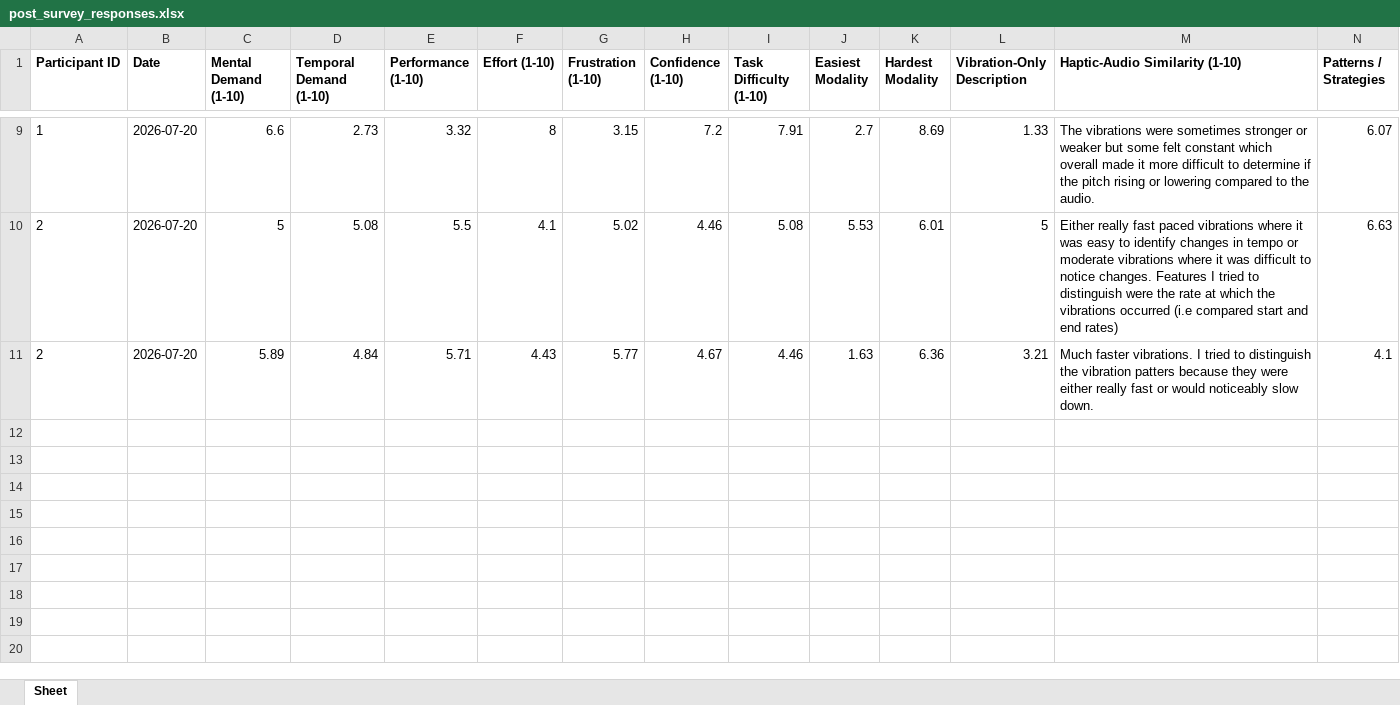
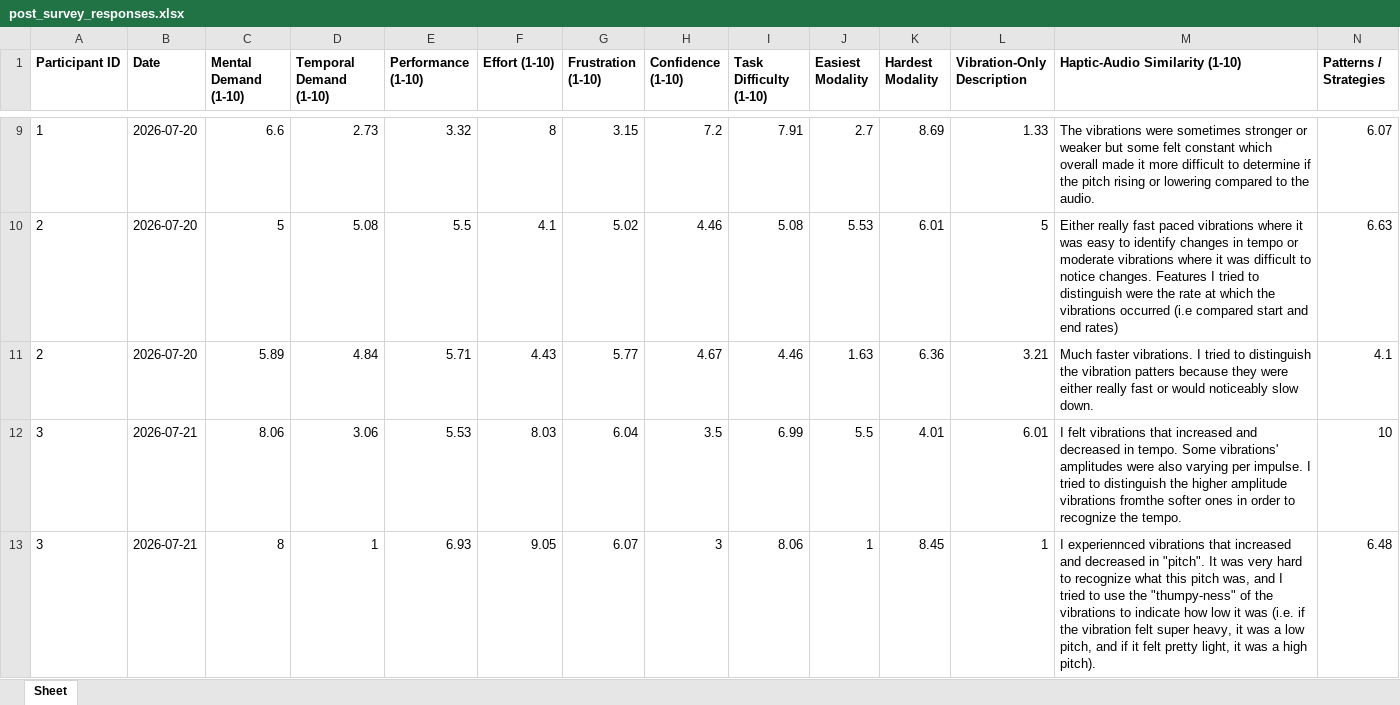
Before and after one commit to luernie/AuditoryIllusions, an Excel workbook: post_survey_responses.xlsx, sheet Sheet, drawn as a sheet; only a part is shown, gaps mark what is left out; values as stored, in another font and other column widths than the file's, no borders; rows hold the shown columns only; the diff names each change by its address in the sheet, - before the commit and + after, or states it on an @@ line.

```diff
--- a/post_survey_responses.xlsx (sheet Sheet)
+++ b/post_survey_responses.xlsx (sheet Sheet)
+row 12: 3 | 2026-07-21 | 8.06 | 3.06 | 5.53 | 8.03 | 6.04 | 3.5 | 6.99 | 5.5 | 4.01 | 6.01 | I felt vibrations that increased and decreased in tempo. Some vibrations' amplitudes were also varying per impulse. I tried to distinguish the higher amplitude vibrations fromthe softer ones in order to recognize the tempo. | 10
+row 13: 3 | 2026-07-21 | 8 | 1 | 6.93 | 9.05 | 6.07 | 3 | 8.06 | 1 | 8.45 | 1 | I experiennced vibrations that increased and decreased in "pitch". It was very hard to recognize what this pitch was, and I tried to use the "thumpy-ness" of the vibrations to indicate how low it was (i.e. if the vibration felt super heavy, it was a low pitch, and if it felt pretty light, it was a high pitch). | 6.48
```
Also changed, not shown: pre_survey_responses.xlsx, 12 other files.
